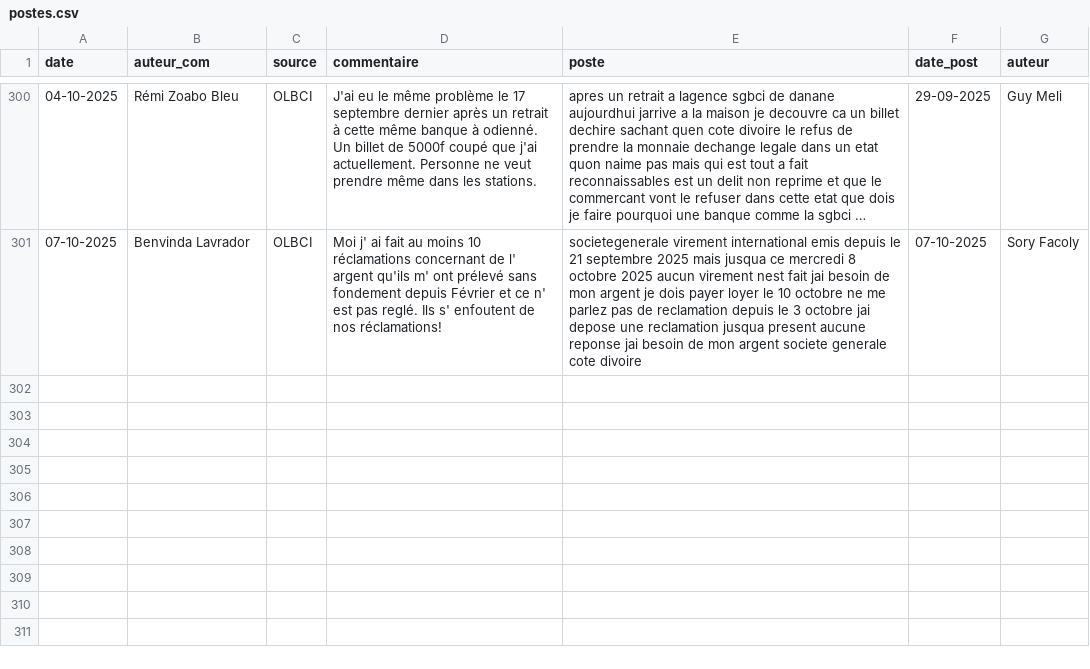
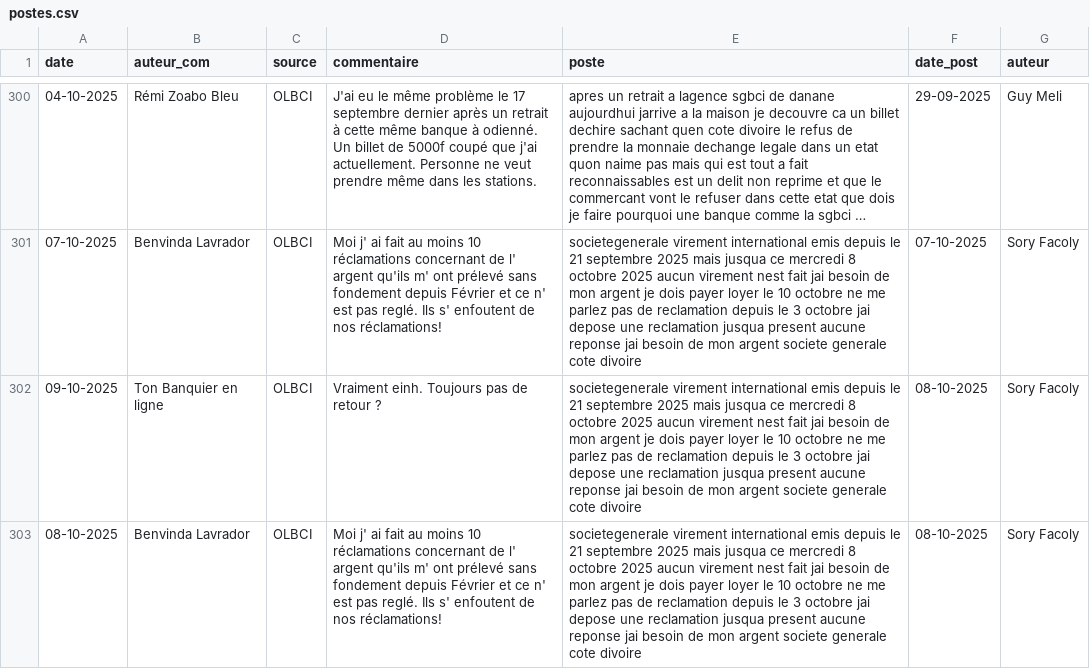
Before and after one commit to Nemlin99/analyse_sentiment, a CSV file: postes.csv, drawn as a sheet; only a part is shown, gaps mark what is left out; long unchanged cells end in …; the diff names each change by its address in the sheet, - before the commit and + after, or states it on an @@ line.

```diff
--- a/postes.csv
+++ b/postes.csv
+row 302: 09-10-2025 | Ton Banquier en ligne | OLBCI | Vraiment einh. Toujours pas de retour ? | societegenerale virement international emis depuis le 21 septembre 2025 mais jusqua ce mercredi 8 octobre 2025 aucun virement nest fait jai besoin de mon argent je dois payer loyer le 10 octobre ne me parlez pas de reclamation depuis le 3 octobre jai depose une reclamation jusqua present aucune reponse jai besoin de mon argent societe generale cote divoire | 08-10-2025 | Sory Facoly
+row 303: 08-10-2025 | Benvinda Lavrador | OLBCI | Moi j' ai fait au moins 10 réclamations concernant de l' argent qu'ils m' ont prélevé sans fondement depuis Février et ce n' est pas reglé. Ils s' enfoutent de nos réclamations! | societegenerale virement international emis depuis le 21 septembre 2025 mais jusqua ce mercredi 8 octobre 2025 aucun virement nest fait jai besoin de mon argent je dois payer loyer le 10 octobre ne me parlez pas de reclamation depuis le 3 octobre jai depose une reclamation jusqua present aucune reponse jai besoin de mon argent societe generale cote divoire | 08-10-2025 | Sory Facoly
```
Also changed, not shown: 4 other files.
